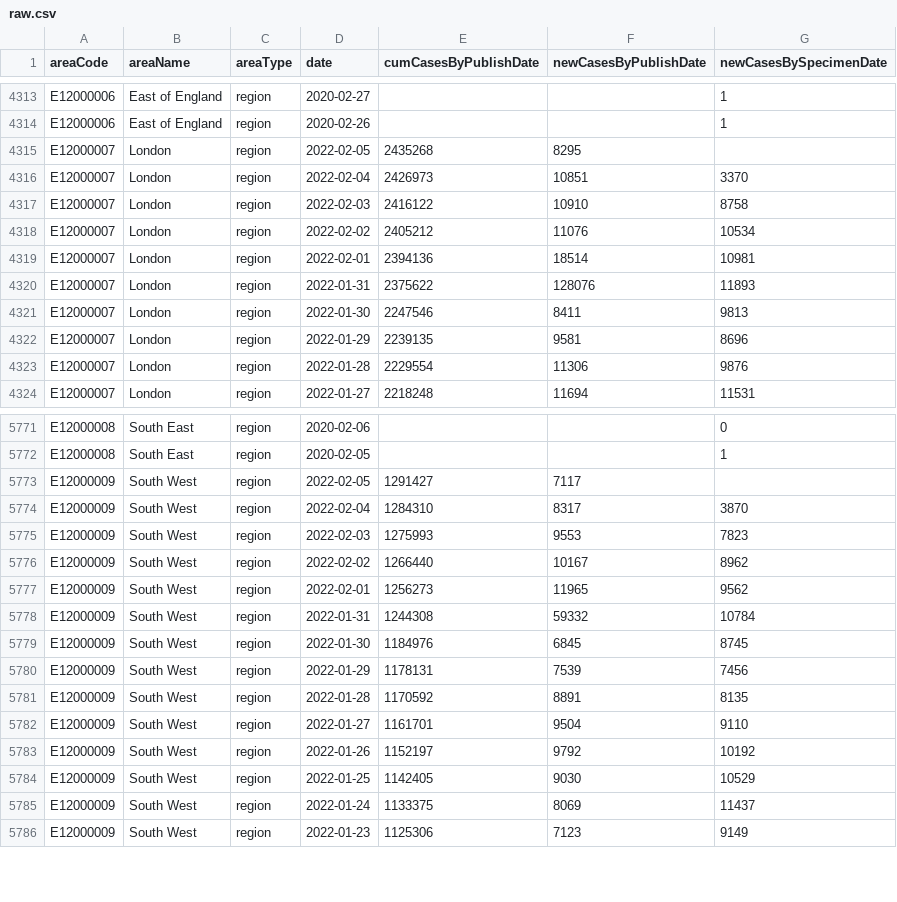
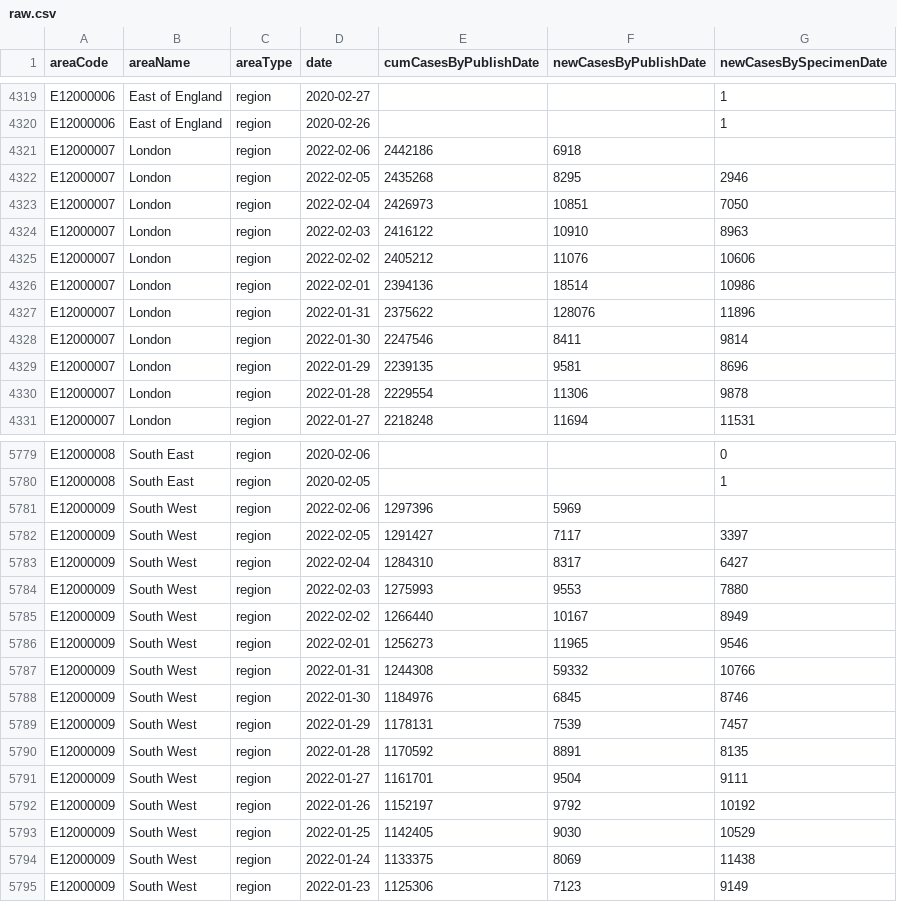
Before and after one commit to ade-times/flat_actions_example, a CSV file: raw.csv, drawn as a sheet; only a part is shown, gaps mark what is left out; the diff covers the shown part only.

Commit message:
Flat: latest data (2022-02-06T16:08:10.230Z) {   "date": "2022-02-06T16:08:10.230Z",   "files": [     {       "name": "output2.csv",       "deltaBytes": 3511,       "source": "https://api.coronavirus.data.gov.uk/v2/data?areaType=region&metric=newCasesByPublishDate&metric=newCasesBySpecimenDate&metric=cumCasesByPublishDate&format=csv"     },     {       "name": "raw.csv",       "deltaBytes": 534,       "source": "https://api.coronavirus.data.gov.uk/v2/data?areaType=region&metric=newCasesByPublishDate&metric=newCasesBySpecimenDate&metric=cumCasesByPublishDate&format=csv"     }   ] }

```diff
--- a/raw.csv
+++ b/raw.csv
@@ -4314,11 +4320,12 @@ E12000006,East of England,region,2020-02-27,,,1
 E12000006,East of England,region,2020-02-26,,,1
-E12000007,London,region,2022-02-05,2435268,8295,
-E12000007,London,region,2022-02-04,2426973,10851,3370
-E12000007,London,region,2022-02-03,2416122,10910,8758
-E12000007,London,region,2022-02-02,2405212,11076,10534
-E12000007,London,region,2022-02-01,2394136,18514,10981
-E12000007,London,region,2022-01-31,2375622,128076,11893
-E12000007,London,region,2022-01-30,2247546,8411,9813
+E12000007,London,region,2022-02-06,2442186,6918,
+E12000007,London,region,2022-02-05,2435268,8295,2946
+E12000007,London,region,2022-02-04,2426973,10851,7050
+E12000007,London,region,2022-02-03,2416122,10910,8963
+E12000007,London,region,2022-02-02,2405212,11076,10606
+E12000007,London,region,2022-02-01,2394136,18514,10986
+E12000007,London,region,2022-01-31,2375622,128076,11896
+E12000007,London,region,2022-01-30,2247546,8411,9814
 E12000007,London,region,2022-01-29,2239135,9581,8696
-E12000007,London,region,2022-01-28,2229554,11306,9876
+E12000007,London,region,2022-01-28,2229554,11306,9878
 E12000007,London,region,2022-01-27,2218248,11694,11531
@@ -5772,15 +5780,16 @@ E12000008,South East,region,2020-02-06,,,0
 E12000008,South East,region,2020-02-05,,,1
-E12000009,South West,region,2022-02-05,1291427,7117,
-E12000009,South West,region,2022-02-04,1284310,8317,3870
-E12000009,South West,region,2022-02-03,1275993,9553,7823
-E12000009,South West,region,2022-02-02,1266440,10167,8962
-E12000009,South West,region,2022-02-01,1256273,11965,9562
-E12000009,South West,region,2022-01-31,1244308,59332,10784
-E12000009,South West,region,2022-01-30,1184976,6845,8745
-E12000009,South West,region,2022-01-29,1178131,7539,7456
+E12000009,South West,region,2022-02-06,1297396,5969,
+E12000009,South West,region,2022-02-05,1291427,7117,3397
+E12000009,South West,region,2022-02-04,1284310,8317,6427
+E12000009,South West,region,2022-02-03,1275993,9553,7880
+E12000009,South West,region,2022-02-02,1266440,10167,8949
+E12000009,South West,region,2022-02-01,1256273,11965,9546
+E12000009,South West,region,2022-01-31,1244308,59332,10766
+E12000009,South West,region,2022-01-30,1184976,6845,8746
+E12000009,South West,region,2022-01-29,1178131,7539,7457
 E12000009,South West,region,2022-01-28,1170592,8891,8135
-E12000009,South West,region,2022-01-27,1161701,9504,9110
+E12000009,South West,region,2022-01-27,1161701,9504,9111
 E12000009,South West,region,2022-01-26,1152197,9792,10192
 E12000009,South West,region,2022-01-25,1142405,9030,10529
-E12000009,South West,region,2022-01-24,1133375,8069,11437
+E12000009,South West,region,2022-01-24,1133375,8069,11438
 E12000009,South West,region,2022-01-23,1125306,7123,9149
```
Also changed, not shown: 7 added rows and 70 edited cells elsewhere in this file, 1 other file.
